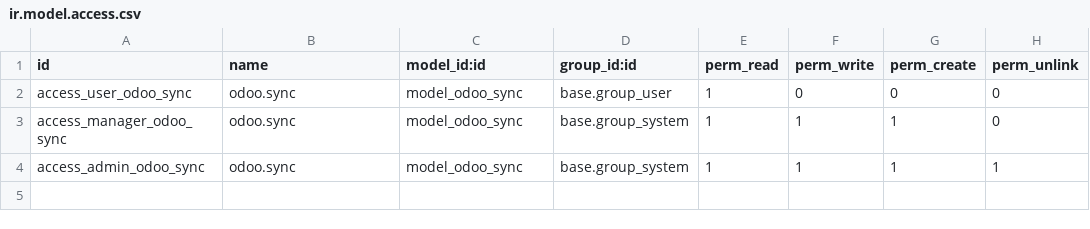
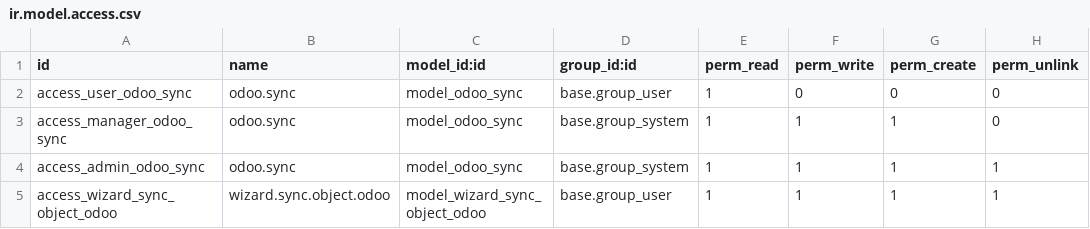
Before and after one commit to Som-Energia/som_sync_openerp, a CSV file: som_sync_openerp/security/ir.model.access.csv, drawn as a sheet; the diff names each change by its address in the sheet, - before the commit and + after, or states it on an @@ line.

Commit message:
✅ fix tests adding security rules for wizard

```diff
--- a/som_sync_openerp/security/ir.model.access.csv
+++ b/som_sync_openerp/security/ir.model.access.csv
+row 5: access_wizard_sync_object_odoo | wizard.sync.object.odoo | model_wizard_sync_object_odoo | base.group_user | 1 | 1 | 1 | 1
```
